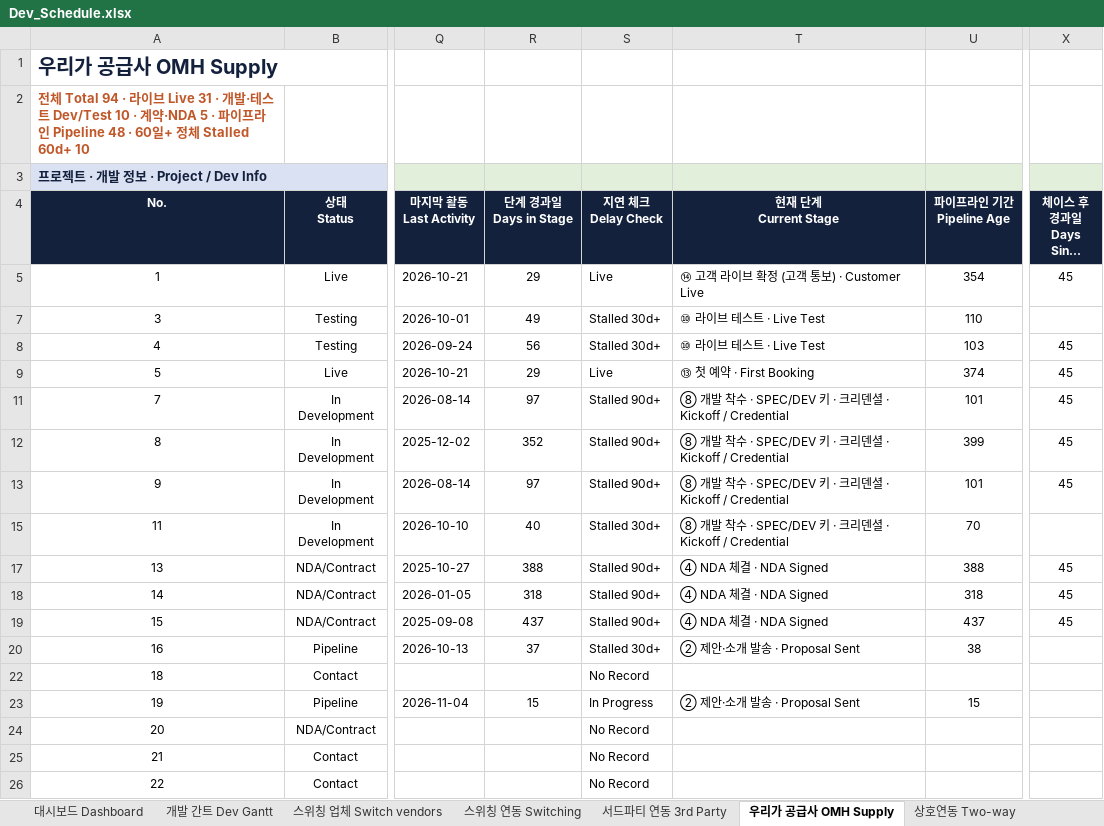
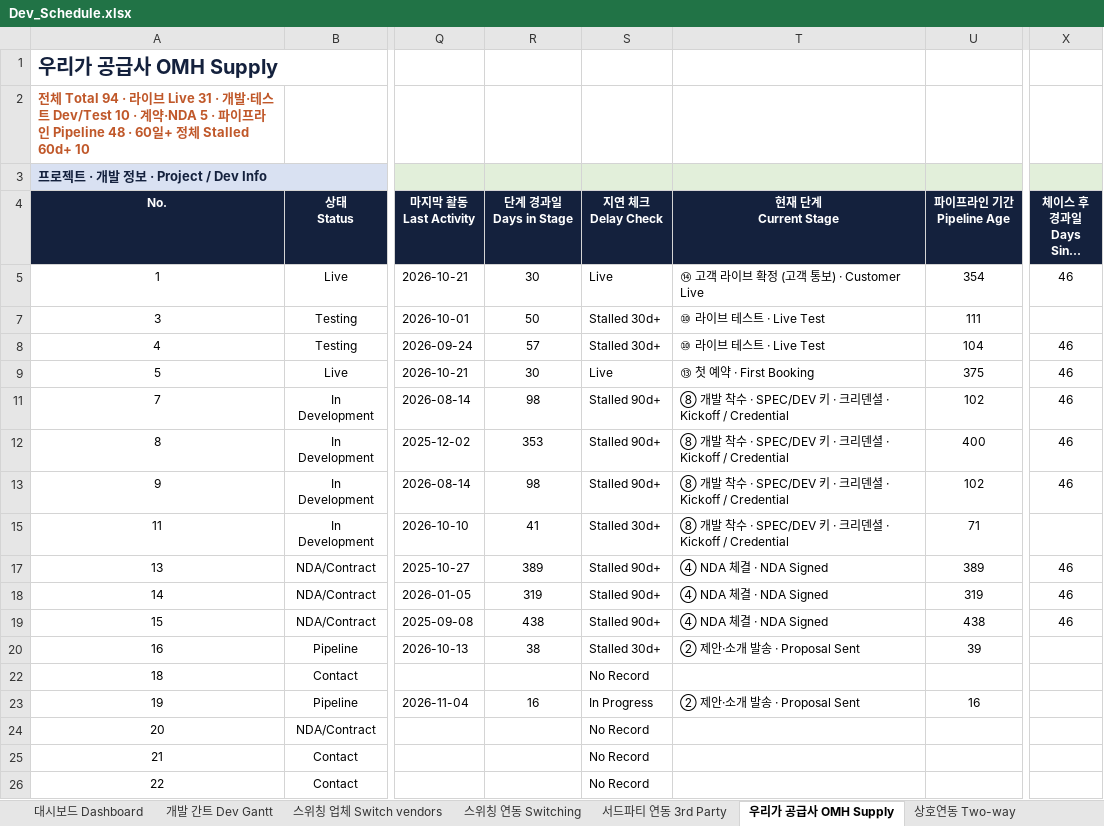
Before and after one commit to bstars00-rgb/Integration-Tracker, an Excel workbook: data/Dev_Schedule.xlsx, sheet 우리가 공급사 OMH Supply, drawn as a sheet; only a part is shown, gaps mark what is left out; long unchanged cells end in …; values as stored, in another font and other column widths than the file's, no borders; conditional formats not drawn; the diff covers the shown part only; the diff names each change by its address in the sheet, - before the commit and + after, or states it on an @@ line.

```diff
--- a/data/Dev_Schedule.xlsx (sheet 우리가 공급사 OMH Supply)
+++ b/data/Dev_Schedule.xlsx (sheet 우리가 공급사 OMH Supply)
-R5 (단계 경과일 Days in Stage): 29
+R5 (단계 경과일 Days in Stage): 30
-X5 (체이스 후 경과일 Days Since Chase): 45
+X5 (체이스 후 경과일 Days Since Chase): 46
-R7 (단계 경과일 Days in Stage): 49
+R7 (단계 경과일 Days in Stage): 50
-U7 (파이프라인 기간 Pipeline Age): 110
+U7 (파이프라인 기간 Pipeline Age): 111
-R8 (단계 경과일 Days in Stage): 56
+R8 (단계 경과일 Days in Stage): 57
-U8 (파이프라인 기간 Pipeline Age): 103
+U8 (파이프라인 기간 Pipeline Age): 104
-X8:X9 (체이스 후 경과일 Days Since Chase): 45
+X8:X9 (체이스 후 경과일 Days Since Chase): 46
-R9 (단계 경과일 Days in Stage): 29
+R9 (단계 경과일 Days in Stage): 30
-U9 (파이프라인 기간 Pipeline Age): 374
+U9 (파이프라인 기간 Pipeline Age): 375
-R11 (단계 경과일 Days in Stage): 97
+R11 (단계 경과일 Days in Stage): 98
-U11 (파이프라인 기간 Pipeline Age): 101
+U11 (파이프라인 기간 Pipeline Age): 102
-X11:X13 (체이스 후 경과일 Days Since Chase): 45
+X11:X13 (체이스 후 경과일 Days Since Chase): 46
-R12 (단계 경과일 Days in Stage): 352
+R12 (단계 경과일 Days in Stage): 353
-U12 (파이프라인 기간 Pipeline Age): 399
+U12 (파이프라인 기간 Pipeline Age): 400
-R13 (단계 경과일 Days in Stage): 97
+R13 (단계 경과일 Days in Stage): 98
-U13 (파이프라인 기간 Pipeline Age): 101
+U13 (파이프라인 기간 Pipeline Age): 102
-R15 (단계 경과일 Days in Stage): 40
+R15 (단계 경과일 Days in Stage): 41
-U15 (파이프라인 기간 Pipeline Age): 70
+U15 (파이프라인 기간 Pipeline Age): 71
-R17 (단계 경과일 Days in Stage): 388
+R17 (단계 경과일 Days in Stage): 389
-U17 (파이프라인 기간 Pipeline Age): 388
+U17 (파이프라인 기간 Pipeline Age): 389
-X17:X19 (체이스 후 경과일 Days Since Chase): 45
+X17:X19 (체이스 후 경과일 Days Since Chase): 46
-R18 (단계 경과일 Days in Stage): 318
+R18 (단계 경과일 Days in Stage): 319
-U18 (파이프라인 기간 Pipeline Age): 318
+U18 (파이프라인 기간 Pipeline Age): 319
-R19 (단계 경과일 Days in Stage): 437
+R19 (단계 경과일 Days in Stage): 438
-U19 (파이프라인 기간 Pipeline Age): 437
+U19 (파이프라인 기간 Pipeline Age): 438
-R20 (단계 경과일 Days in Stage): 37
+R20 (단계 경과일 Days in Stage): 38
-U20 (파이프라인 기간 Pipeline Age): 38
+U20 (파이프라인 기간 Pipeline Age): 39
-R23 (단계 경과일 Days in Stage): 15
+R23 (단계 경과일 Days in Stage): 16
-U23 (파이프라인 기간 Pipeline Age): 15
+U23 (파이프라인 기간 Pipeline Age): 16
```
Also changed, not shown: 21 edited cells elsewhere in this sheet, sheet 상호연동 Two-way, sheet 스위칭 연동 Switching, sheet Chase Log, sheet 스위칭 업체 Switch vendors, sheet 대시보드 Dashboard, sheet 서드파티 연동 3rd Party, 1 more sheet, hidden cells, charts or pictures, 3 other files.
